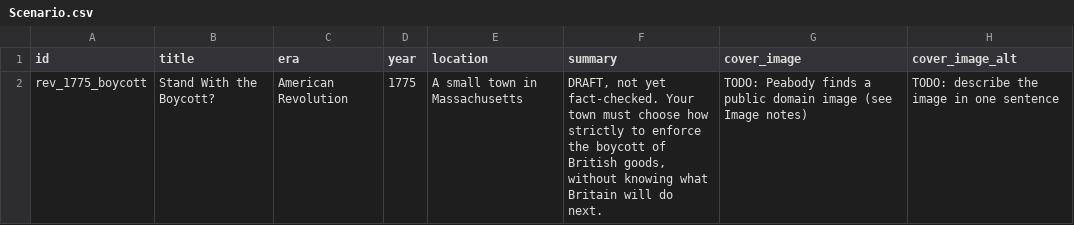
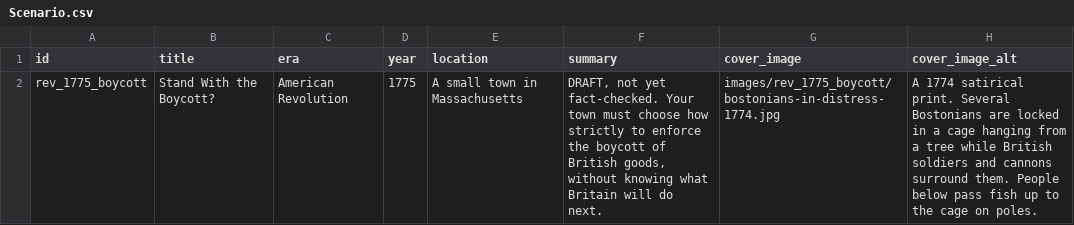
Before and after one commit to juliaktzr/witness-to-history, a CSV file: content/sheets/rev_1775_boycott/Scenario.csv, drawn as a sheet.

```diff
--- a/content/sheets/rev_1775_boycott/Scenario.csv
+++ b/content/sheets/rev_1775_boycott/Scenario.csv
@@ -1,2 +1,2 @@
 id,title,era,year,location,summary,cover_image,cover_image_alt
-rev_1775_boycott,Stand With the Boycott?,American Revolution,1775,A small town in Massachusetts,"DRAFT, not yet fact-checked. Your town must choose how strictly to enforce the boycott of British goods, without knowing what Britain will do next.",TODO: Peabody finds a public domain image (see Image notes),TODO: describe the image in one sentence
+rev_1775_boycott,Stand With the Boycott?,American Revolution,1775,A small town in Massachusetts,"DRAFT, not yet fact-checked. Your town must choose how strictly to enforce the boycott of British goods, without knowing what Britain will do next.",images/rev_1775_boycott/bostonians-in-distress-1774.jpg,A 1774 satirical print. Several Bostonians are locked in a cage hanging from a tree while British soldiers and cannons surround them. People below pass fish up to the cage on poles.
```
Also changed, not shown: content/sheets/rev_1775_boycott/Briefing.csv, content/sheets/rev_1775_boycott/Sources.csv, 9 other files.
